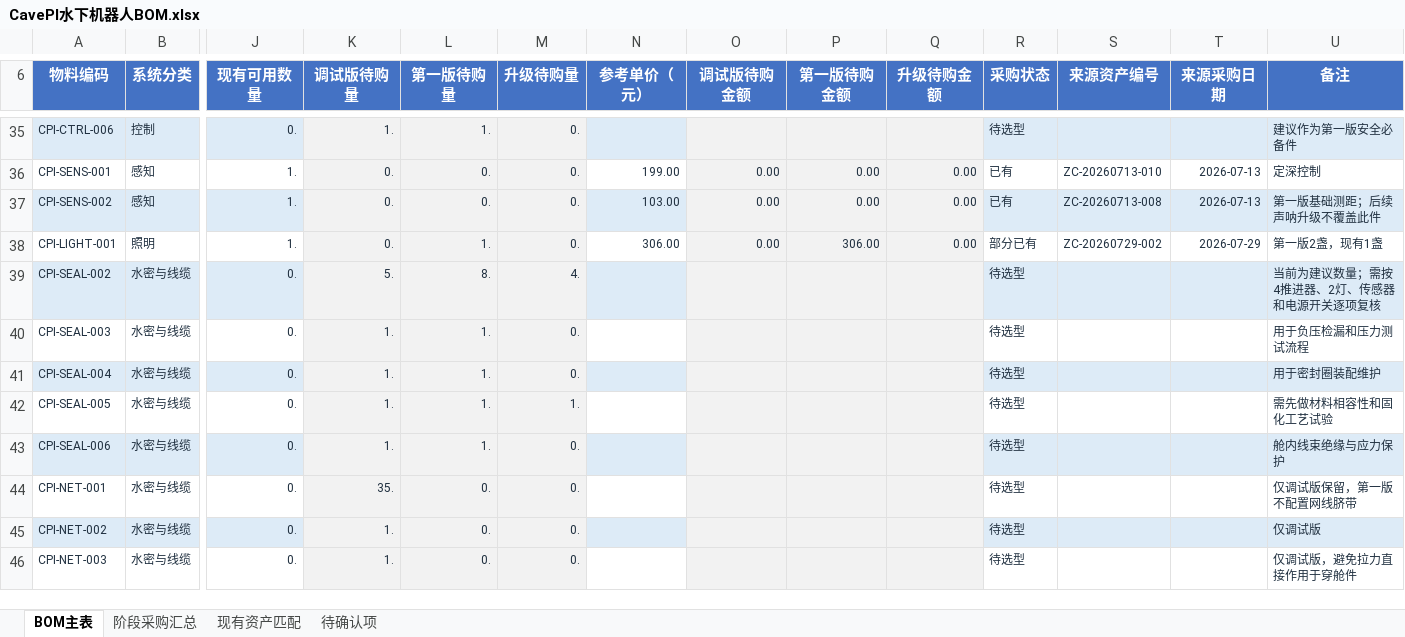
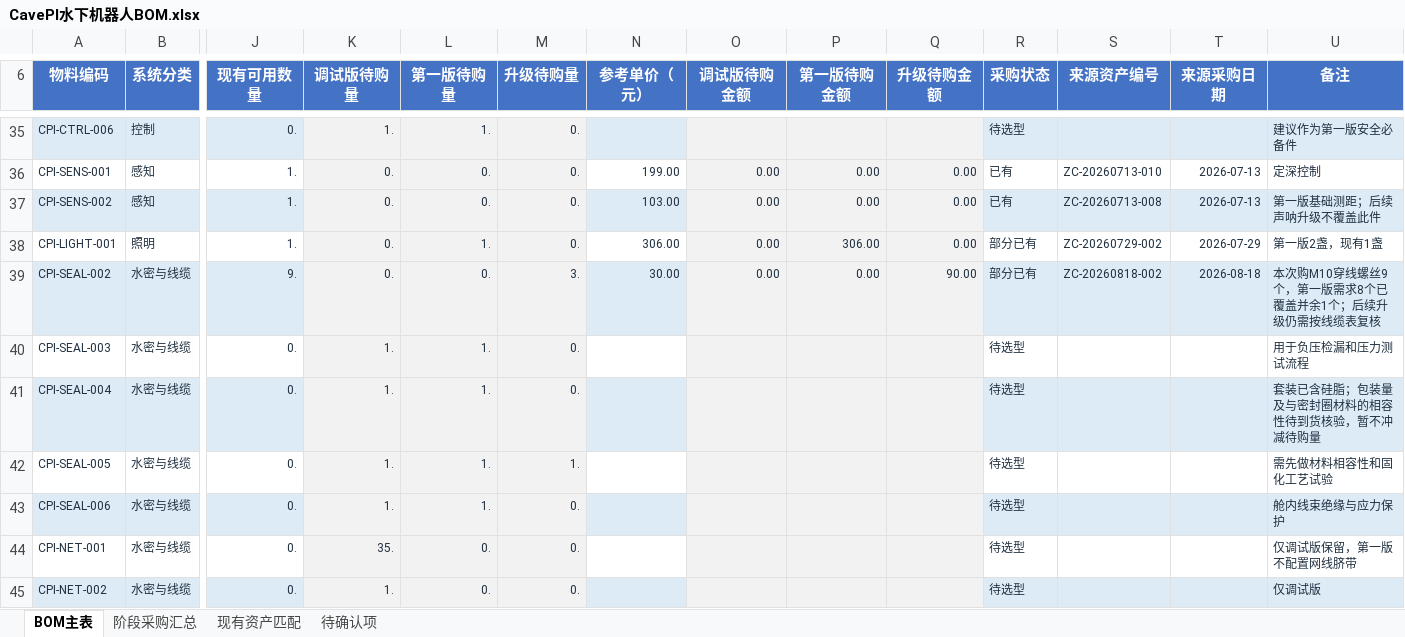
Before and after one commit to Jzhoou/AUV-CavePI, an Excel workbook: 物资/CavePI水下机器人BOM.xlsx, sheet BOM主表, drawn as a sheet; only a part is shown, gaps mark what is left out; the shorter side is filled out with more unchanged rows; values as stored, in another font and other column widths than the file's, no borders; conditional formats and table styles not drawn; the diff covers the shown part only; the diff names each change by its address in the sheet, - before the commit and + after, or states it on an @@ line.

```diff
--- a/物资/CavePI水下机器人BOM.xlsx (sheet BOM主表)
+++ b/物资/CavePI水下机器人BOM.xlsx (sheet BOM主表)
-J39 (现有可用数量): 0.
+J39 (现有可用数量): 9.
-K39 (调试版待购量): 5.
+K39 (调试版待购量): 0.
-L39 (第一版待购量): 8.
+L39 (第一版待购量): 0.
-M39 (升级待购量): 4.
+M39 (升级待购量): 3.
-N39 (参考单价（元）): (empty)
+N39 (参考单价（元）): 30.00
-O39 (调试版待购金额): (empty)
+O39 (调试版待购金额): 0.00
-P39 (第一版待购金额): (empty)
+P39 (第一版待购金额): 0.00
-Q39 (升级待购金额): (empty)
+Q39 (升级待购金额): 90.00
-R39 (采购状态): 待选型
+R39 (采购状态): 部分已有
-S39 (来源资产编号): (empty)
+S39 (来源资产编号): ZC-20260818-002
-T39 (来源采购日期): (empty)
+T39 (来源采购日期): 2026-08-18
-U39 (备注): 当前为建议数量；需按4推进器、2灯、传感器和电源开关逐项复核
+U39 (备注): 本次购M10穿线螺丝9个，第一版需求8个已覆盖并余1个；后续升级仍需按线缆表复核
-U41 (备注): 用于密封圈装配维护
+U41 (备注): 套装已含硅脂；包装量及与密封圈材料的相容性待到货核验，暂不冲减待购量
```
Also changed, not shown: 36 edited cells elsewhere in this sheet, sheet 现有资产匹配, sheet 阶段采购汇总, 物资/资产清单.xlsx, 物资/采购清单.xlsx, 14 other files.
